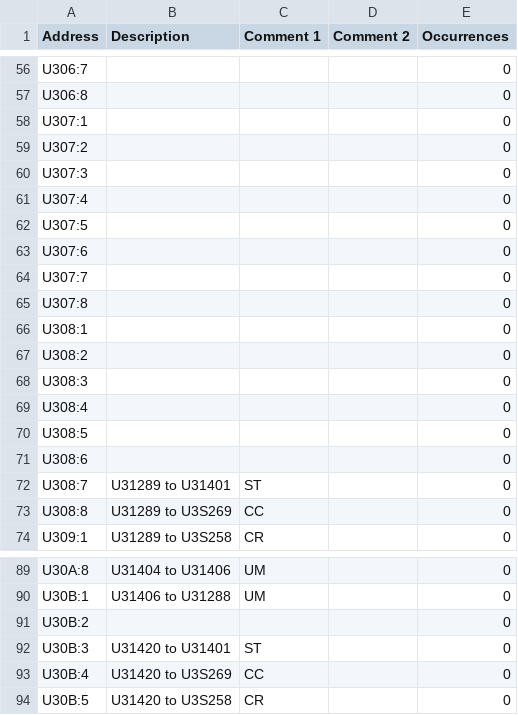
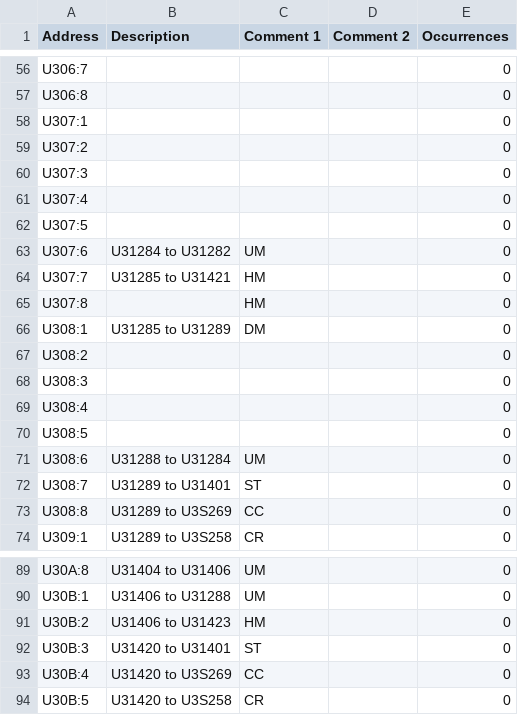
Before and after one commit to Shwam3/EASMData, a CSV file: U3 Mappings.csv, drawn as a sheet; only a part is shown, gaps mark what is left out.

```diff
--- a/U3 Mappings.csv
+++ b/U3 Mappings.csv
@@ -62,6 +62,6 @@ U307:4,,,,0
 U307:5,,,,0
-U307:6,,,,0
-U307:7,,,,0
-U307:8,,,,0
-U308:1,,,,0
+U307:6,U31284 to U31282,UM,,0
+U307:7,U31285 to U31421,HM,,0
+U307:8,,HM,,0
+U308:1,U31285 to U31289,DM,,0
 U308:2,,,,0
@@ -70,3 +70,3 @@ U308:4,,,,0
 U308:5,,,,0
-U308:6,,,,0
+U308:6,U31288 to U31284,UM,,0
 U308:7,U31289 to U31401,ST,,0
@@ -90,3 +90,3 @@ U30A:8,U31404 to U31406,UM,,0
 U30B:1,U31406 to U31288,UM,,0
-U30B:2,,,,0
+U30B:2,U31406 to U31423,HM,,0
 U30B:3,U31420 to U31401,ST,,0
```
Also changed, not shown: SI Mappings.csv, 2 other files.
